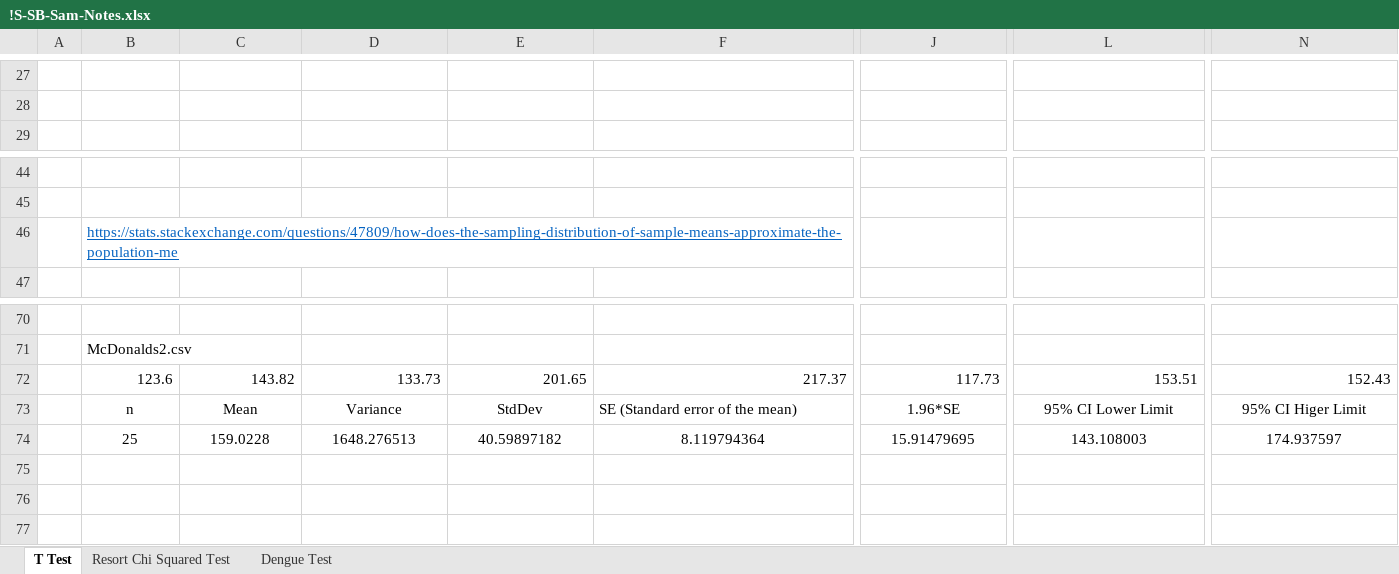
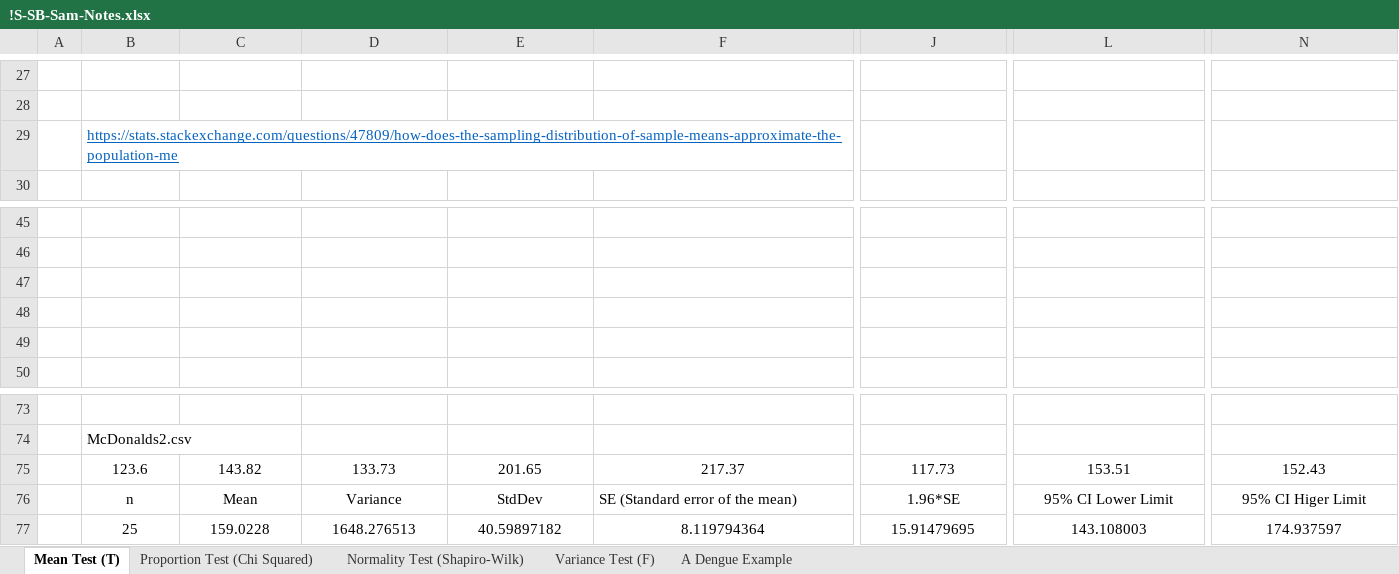
Before and after one commit to telescopeuser/S-SB2018, an Excel workbook: SamGu/!S-SB-Sam-Notes.xlsx, sheet Mean Test (T), drawn as a sheet; only a part is shown, gaps mark what is left out; values as stored, in another font and other column widths than the file's, no borders; charts and pictures not drawn; addresses are those after the commit; rows hold the shown columns only; the diff covers the shown part only; the diff names each change by its address in the sheet, - before the commit and + after, or states it on an @@ line.

Commit message:
Shapiro-Wilk test

```diff
--- a/SamGu/!S-SB-Sam-Notes.xlsx (sheet Mean Test (T))
+++ b/SamGu/!S-SB-Sam-Notes.xlsx (sheet Mean Test (T))
-sheet tab: T Test
+sheet tab: Mean Test (T)
-sheet tab: Resort Chi Squared Test
+sheet tab: Proportion Test (Chi Squared)
-sheet tab: Dengue Test
+sheet tab: A Dengue Example
+sheet tab: Normality Test (Shapiro-Wilk)
+sheet tab: Variance Test (F)
+row 29:  | https://stats.stackexchange.com/questions/47809/how-does-the-sampling-distribution-of-sample-means-approximate-the-population-me
-B47: https://stats.stackexchange.com/questions/47809/how-does-the-sampling-distribution-of-sample-means-approximate-the-population-me
+B47: (empty)
+row 48: (empty)
+row 49: (empty)
-B75:F75 alignment: right
+B75:F75 alignment: center
-J75 alignment: right
+J75 alignment: center
-L75 alignment: right
+L75 alignment: center
-N75 alignment: right
+N75 alignment: center
```
Also changed, not shown: cell formats elsewhere in this sheet, sheet A Dengue Example, sheet Proportion Test (Chi Squared), formulas that keep their value, charts or pictures, 7 other files.
